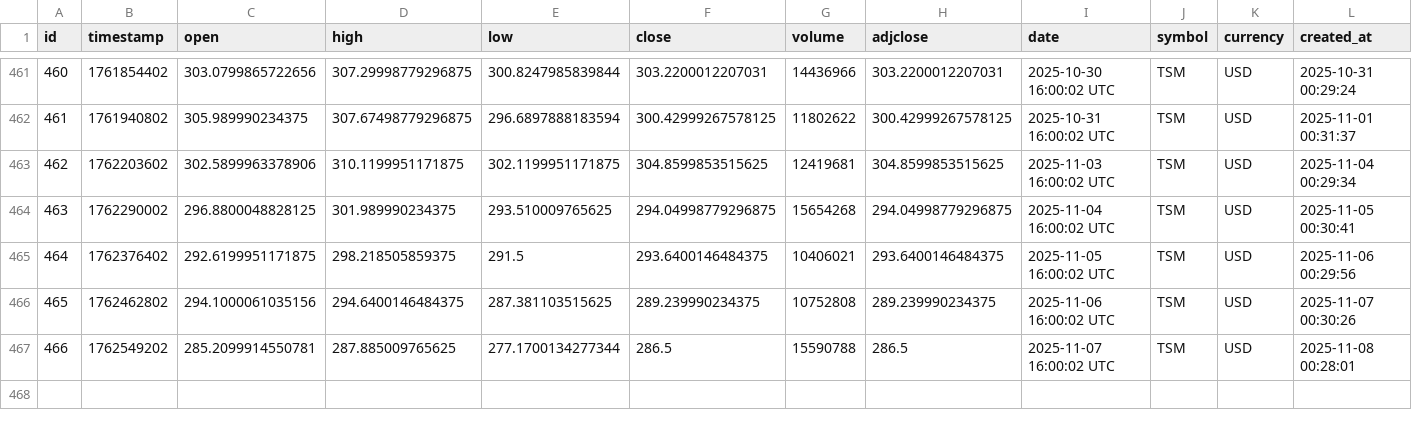
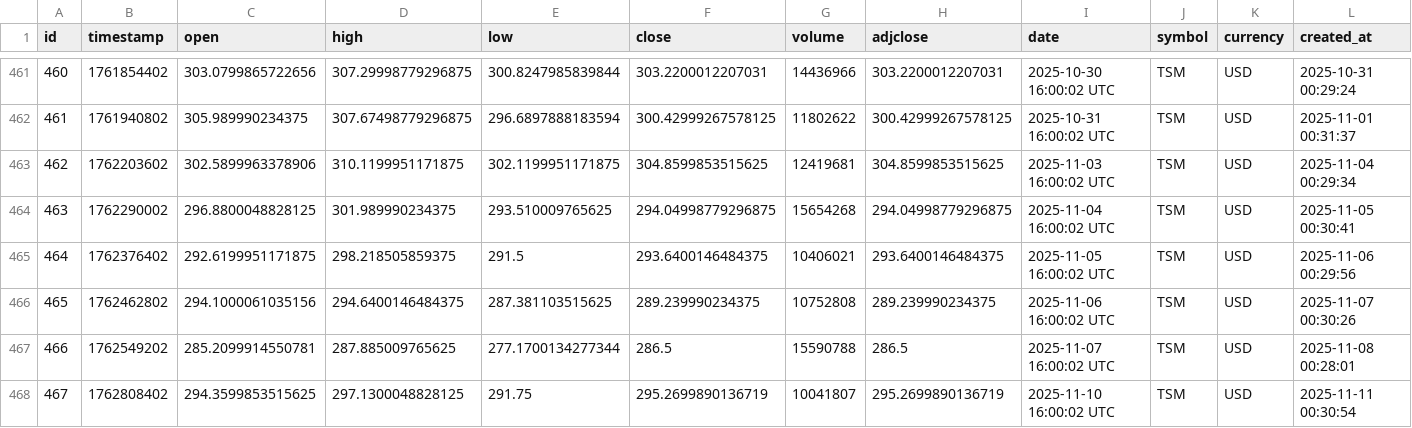
Before and after one commit to IbarraOrtizDev/ProyectoIntegradoV, a CSV file: src/static/data/historical.csv, drawn as a sheet; only a part is shown, gaps mark what is left out; the diff names each change by its address in the sheet, - before the commit and + after, or states it on an @@ line.

```diff
--- a/src/static/data/historical.csv
+++ b/src/static/data/historical.csv
+row 468: 467 | 1762808402 | 294.3599853515625 | 297.1300048828125 | 291.75 | 295.2699890136719 | 10041807 | 295.2699890136719 | 2025-11-10 16:00:02 UTC | TSM | USD | 2025-11-11 00:30:54
```
Also changed, not shown: src/static/eda/estadisticas_descriptivas.csv, 10 other files.
